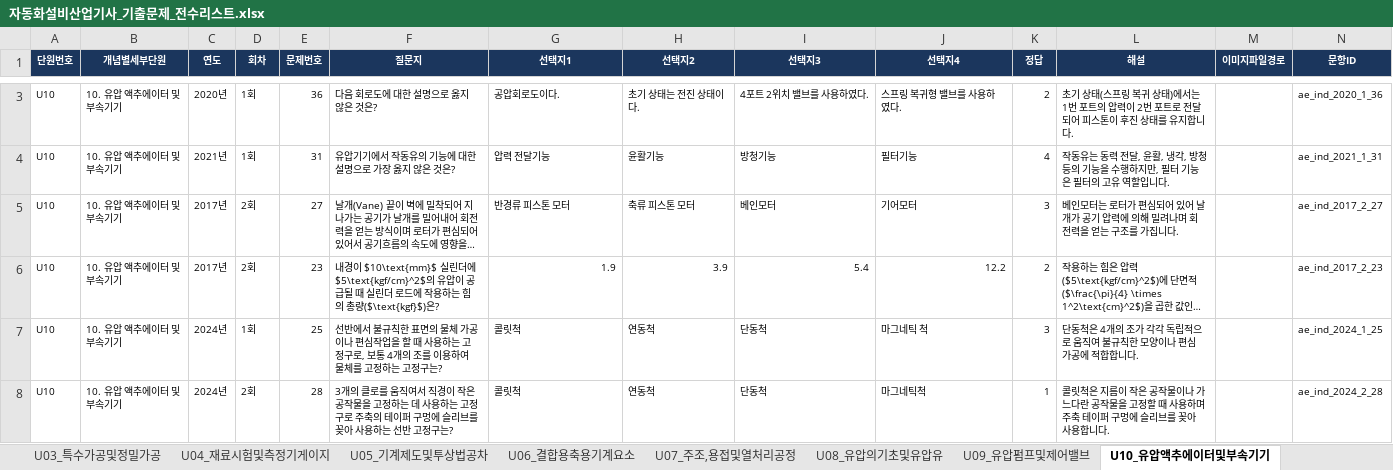
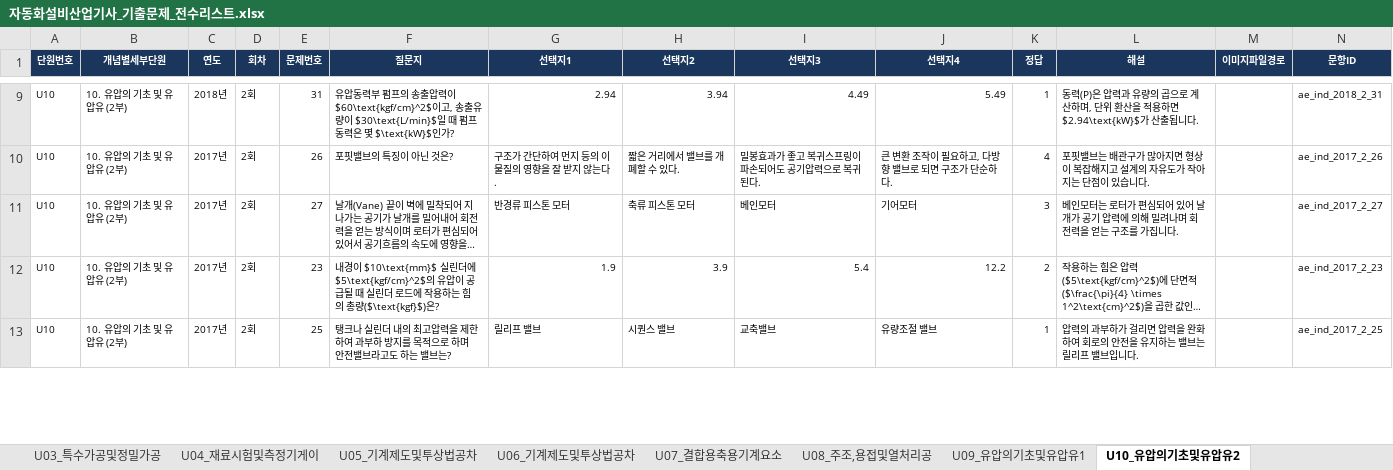
Before and after one commit to gapbbong/Dugigo, an Excel workbook: client/src/data/자동화설비산업기사/자동화설비산업기사_기출문제_전수리스트.xlsx, sheet U10_유압의기초및유압유2, drawn as a sheet; only a part is shown, gaps mark what is left out; long unchanged cells end in …; values as stored, in another font and other column widths than the file's, no borders; removed rows and columns are numbered as before the commit, all else as after; the diff covers the shown part only; the diff names each change by its address in the sheet, - before the commit and + after, or states it on an @@ line.

```diff
--- a/client/src/data/자동화설비산업기사/자동화설비산업기사_기출문제_전수리스트.xlsx (sheet U10_유압의기초및유압유2)
+++ b/client/src/data/자동화설비산업기사/자동화설비산업기사_기출문제_전수리스트.xlsx (sheet U10_유압의기초및유압유2)
-sheet tab: U04_재료시험및측정기게이지
+sheet tab: U04_재료시험및측정기게이
-sheet tab: U06_결합용축용기계요소
+sheet tab: U06_기계제도및투상법공차
-sheet tab: U07_주조,용접및열처리공정
+sheet tab: U07_결합용축용기계요소
-sheet tab: U08_유압의기초및유압유
+sheet tab: U08_주조,용접및열처리공
-sheet tab: U09_유압펌프및제어밸브
+sheet tab: U09_유압의기초및유압유1
-sheet tab: U10_유압액추에이터및부속기기
+sheet tab: U10_유압의기초및유압유2
-row 3: U10 | 10. 유압 액추에이터 및 부속기기 | 2020년 | 1회 | 36 | 다음 회로도에 대한 설명으로 옳지 않은 것은? | 공압회로도이다. | 초기 상태는 전진 상태이다. | 4포트 2위치 밸브를 사용하였다. | 스프링 복귀형 밸브를 사용하였다. | 2 | 초기 상태(스프링 복귀 상태)에서는 1번 포트의 압력이 2번 포트로 전달되어 피스톤이 후진 상태를 유지합니다. |  | ae_ind_2020_1_36
-row 4: U10 | 10. 유압 액추에이터 및 부속기기 | 2021년 | 1회 | 31 | 유압기기에서 작동유의 기능에 대한 설명으로 가장 옳지 않은 것은? | 압력 전달기능 | 윤활기능 | 방청기능 | 필터기능 | 4 | 작동유는 동력 전달, 윤활, 냉각, 방청 등의 기능을 수행하지만, 필터 기능은 필터의 고유 역할입니다. |  | ae_ind_2021_1_31
+row 9: U10 | 10. 유압의 기초 및 유압유 (2부) | 2018년 | 2회 | 31 | 유압동력부 펌프의 송출압력이 $60\text{kgf/cm}^2$이고, 송출유량이 $30\text{L/min}$일 때 펌프동력은 몇 $\text{kW}$인가? | 2.94 | 3.94 | 4.49 | 5.49 | 1 | 동력(P)은 압력과 유량의 곱으로 계산하며, 단위 환산을 적용하면 $2.94\text{kW}$가 산출됩니다. |  | ae_ind_2018_2_31
+row 10: U10 | 10. 유압의 기초 및 유압유 (2부) | 2017년 | 2회 | 26 | 포핏밸브의 특징이 아닌 것은? | 구조가 간단하여 먼지 등의 이물질의 영향을 잘 받지 않는다. | 짧은 거리에서 밸브를 개폐할 수 있다. | 밀봉효과가 좋고 복귀스프링이 파손되어도 공기압력으로 복귀된다. | 큰 변환 조작이 필요하고, 다방향 밸브로 되면 구조가 단순하다. | 4 | 포핏밸브는 배관구가 많아지면 형상이 복잡해지고 설계의 자유도가 작아지는 단점이 있습니다. |  | ae_ind_2017_2_26
-B11:B12 (개념별세부단원): 10. 유압 액추에이터 및 부속기기
+B11:B12 (개념별세부단원): 10. 유압의 기초 및 유압유 (2부)
-row 7: U10 | 10. 유압 액추에이터 및 부속기기 | 2024년 | 1회 | 25 | 선반에서 불규칙한 표면의 물체 가공이나 편심작업을 할 때 사용하는 고정구로, 보통 4개의 조를 이용하여 물체를 고정하는 고정구는? | 콜릿척 | 연동척 | 단동척 | 마그네틱 척 | 3 | 단동척은 4개의 조가 각각 독립적으로 움직여 불규칙한 모양이나 편심 가공에 적합합니다. |  | ae_ind_2024_1_25
-B13 (개념별세부단원): 10. 유압 액추에이터 및 부속기기
+B13 (개념별세부단원): 10. 유압의 기초 및 유압유 (2부)
-C13 (연도): 2024년
+C13 (연도): 2017년
-E13 (문제번호): 28
+E13 (문제번호): 25
-F13 (질문지): 3개의 클로를 움직여서 직경이 작은 공작물을 고정하는 데 사용하는 고정구로 주축의 테이퍼 구멍에 슬리브를 꽂아 사용하는 선반 고정구는?
+F13 (질문지): 탱크나 실린더 내의 최고압력을 제한하여 과부하 방지를 목적으로 하며 안전밸브라고도 하는 밸브는?
-G13 (선택지1): 콜릿척
+G13 (선택지1): 릴리프 밸브
-H13 (선택지2): 연동척
+H13 (선택지2): 시퀀스 밸브
-I13 (선택지3): 단동척
+I13 (선택지3): 교축밸브
-J13 (선택지4): 마그네틱척
+J13 (선택지4): 유량조절 밸브
-L13 (해설): 콜릿척은 지름이 작은 공작물이나 가느다란 공작물을 고정할 때 사용하며 주축 테이퍼 구멍에 슬리브를 꽂아 사용합니다.
+L13 (해설): 압력의 과부하가 걸리면 압력을 완화하여 회로의 안전을 유지하는 밸브는 릴리프 밸브입니다.
-N13 (문항ID): ae_ind_2024_2_28
+N13 (문항ID): ae_ind_2017_2_25
```
Also changed, not shown: 23 added rows, 24 removed rows and 40 edited cells elsewhere in this sheet, sheet 00.전체_전수리스트, sheet U08_주조,용접및열처리공, sheet U16_CNC원점복귀및고정, sheet U17_CNC원점복귀및고정, sheet U13_공압기기및공압논리회, sheet U01_절삭이론및절삭조건, 18 more sheets, other sheet tabs, 5 other files.
